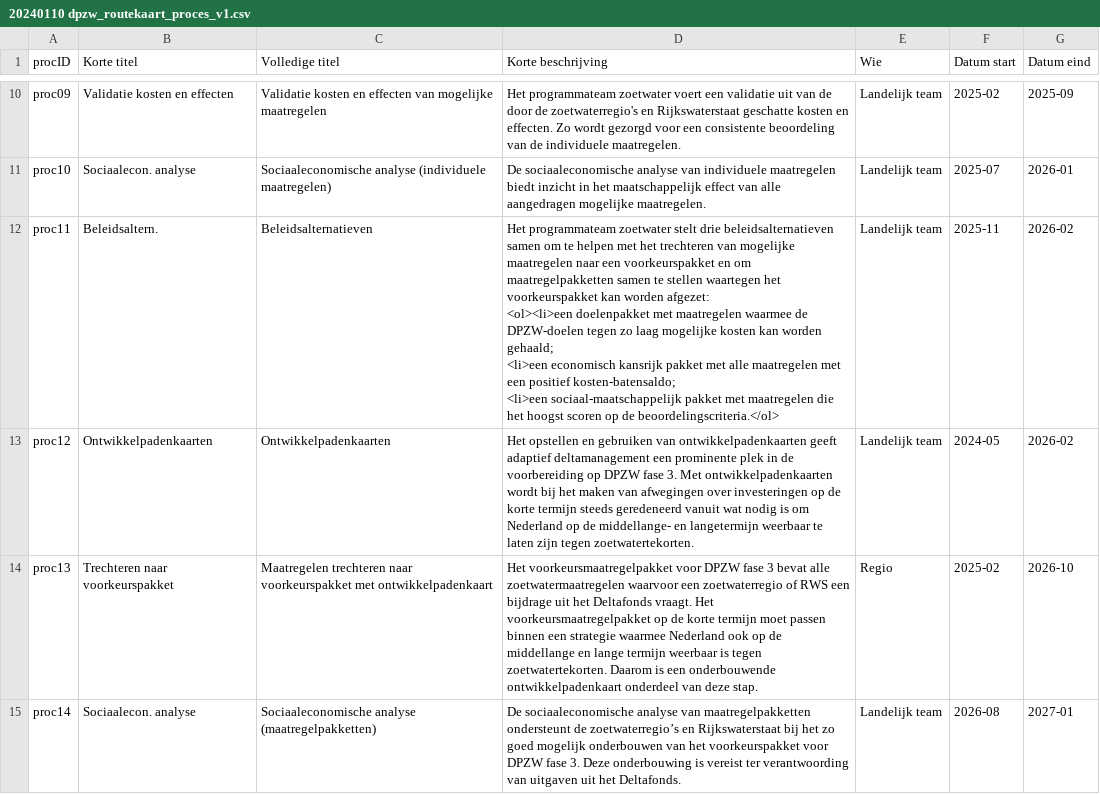
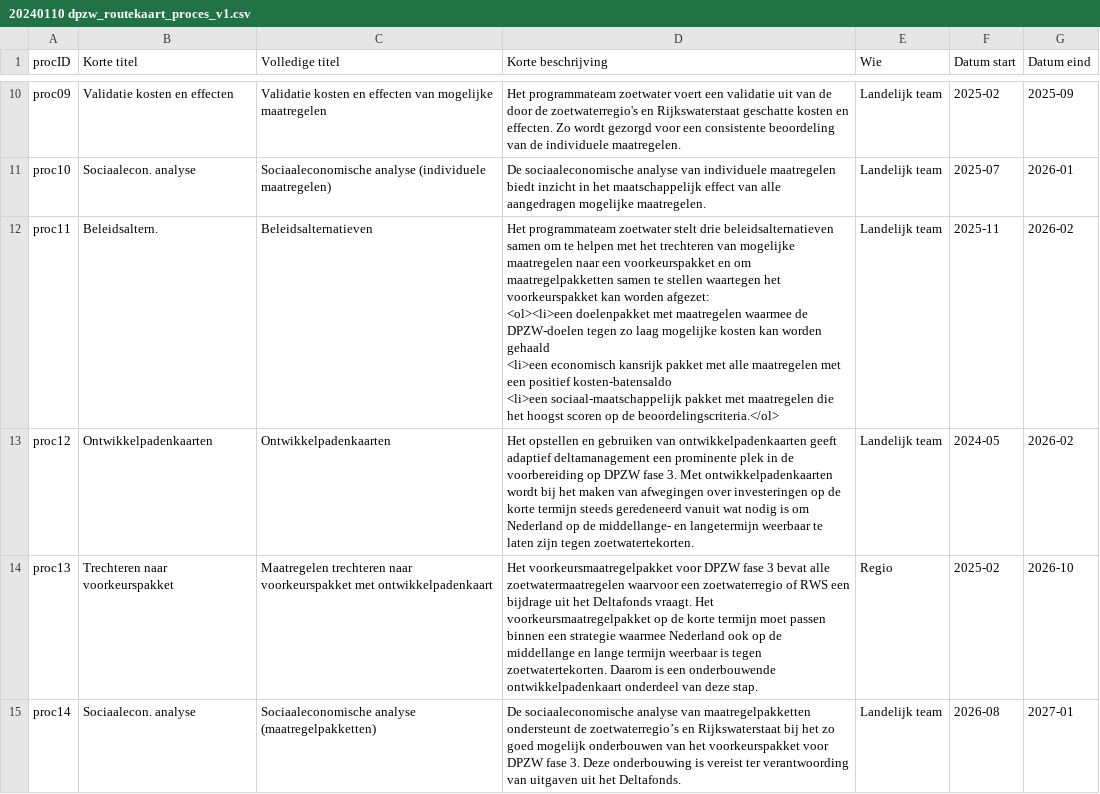
Before and after one commit to Climate-Adaptation-Services/rz-data, a CSV file: 20240110 dpzw_routekaart_proces_v1.csv, drawn as a sheet; only a part is shown, gaps mark what is left out.

Commit message:
Update 20240110 dpzw_routekaart_proces_v1.csv

```diff
--- a/20240110 dpzw_routekaart_proces_v1.csv
+++ b/20240110 dpzw_routekaart_proces_v1.csv
@@ -14,6 +14,6 @@ proc09;Validatie kosten en effecten;Validatie kosten en effecten van mogelijke m
 proc10;Sociaalecon. analyse;Sociaaleconomische analyse (individuele maatregelen);De sociaaleconomische analyse van individuele maatregelen biedt inzicht in het maatschappelijk effect van alle aangedragen mogelijke maatregelen.;Landelijk team;2025-07;2026-01
-proc11;Beleidsaltern.;Beleidsalternatieven;"Het programmateam zoetwater stelt drie beleidsalternatieven samen om te helpen met het trechteren van mogelijke maatregelen naar een voorkeurspakket en om maatregelpakketten samen te stellen waartegen het voorkeurspakket kan worden afgezet:
-<ol><li>een doelenpakket met maatregelen waarmee de DPZW-doelen tegen zo laag mogelijke kosten kan worden gehaald;
-<li>een economisch kansrijk pakket met alle maatregelen met een positief kosten-batensaldo;
-<li>een sociaal-maatschappelijk pakket met maatregelen die het hoogst scoren op de beoordelingscriteria."</ol>;Landelijk team;2025-11;2026-02
+proc11;Beleidsaltern.;Beleidsalternatieven;"Het programmateam zoetwater stelt drie beleidsalternatieven samen om te helpen met het trechteren van mogelijke maatregelen naar een voorkeurspakket en om maatregelpakketten samen te stellen waartegen het voorkeurspakket kan worden afgezet:
+<ol><li>een doelenpakket met maatregelen waarmee de DPZW-doelen tegen zo laag mogelijke kosten kan worden gehaald
+<li>een economisch kansrijk pakket met alle maatregelen met een positief kosten-batensaldo
+<li>een sociaal-maatschappelijk pakket met maatregelen die het hoogst scoren op de beoordelingscriteria."</ol>;Landelijk team;2025-11;2026-02
 proc12;Ontwikkelpadenkaarten;Ontwikkelpadenkaarten;Het opstellen en gebruiken van ontwikkelpadenkaarten geeft adaptief deltamanagement een prominente plek in de voorbereiding op DPZW fase 3. Met ontwikkelpadenkaarten wordt bij het maken van afwegingen over investeringen op de korte termijn steeds geredeneerd vanuit wat nodig is om Nederland op de middellange- en langetermijn weerbaar te laten zijn tegen zoetwatertekorten.;Landelijk team;2024-05;2026-02
```
